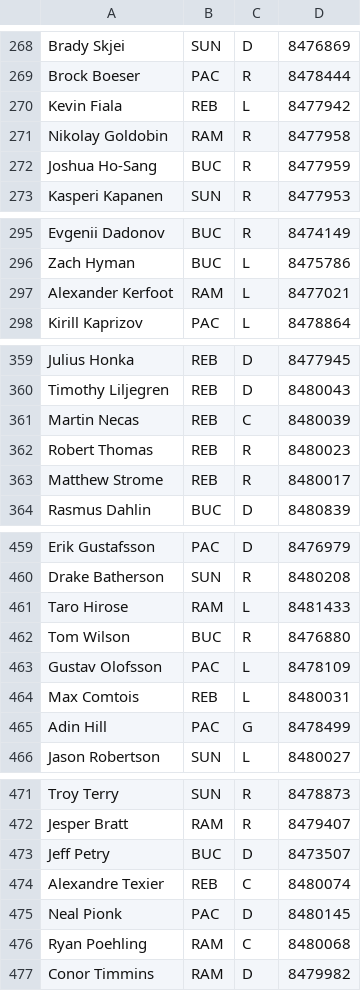
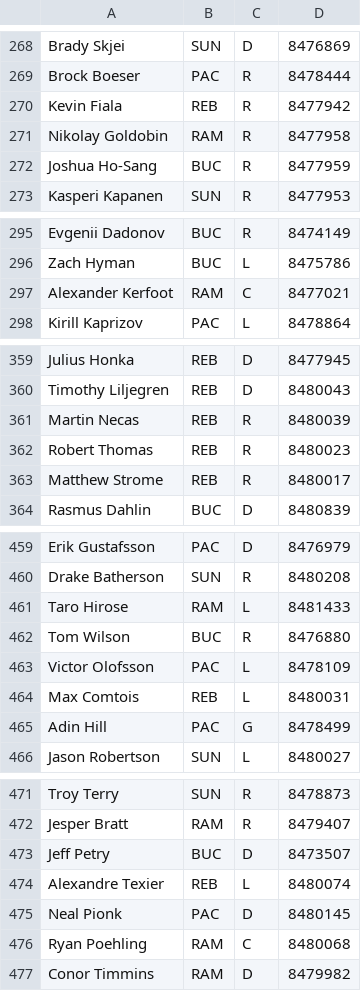
Before and after one commit to SunsHC/NCHLRoster, a CSV file: NCHLRoster/NCHLRoster/bin/Debug/DB NCHL.csv, drawn as a sheet; only a part is shown, gaps mark what is left out; the diff covers the shown part only.

```diff
--- a/NCHLRoster/NCHLRoster/bin/Debug/DB NCHL.csv
+++ b/NCHLRoster/NCHLRoster/bin/Debug/DB NCHL.csv
@@ -269,3 +269,3 @@ Brady Skjei,SUN,D,8476869
 Brock Boeser,PAC,R,8478444
-Kevin Fiala,REB,L,8477942
+Kevin Fiala,REB,R,8477942
 Nikolay Goldobin,RAM,R,8477958
@@ -296,3 +296,3 @@ Evgenii Dadonov,BUC,R,8474149
 Zach Hyman,BUC,L,8475786
-Alexander Kerfoot,RAM,L,8477021
+Alexander Kerfoot,RAM,C,8477021
 Kirill Kaprizov,PAC,L,8478864
@@ -360,3 +360,3 @@ Julius Honka,REB,D,8477945
 Timothy Liljegren,REB,D,8480043
-Martin Necas,REB,C,8480039
+Martin Necas,REB,R,8480039
 Robert Thomas,REB,R,8480023
@@ -462,3 +462,3 @@ Taro Hirose,RAM,L,8481433
 Tom Wilson,BUC,R,8476880
-Gustav Olofsson,PAC,L,8478109
+Victor Olofsson,PAC,L,8478109
 Max Comtois,REB,L,8480031
@@ -473,3 +473,3 @@ Jesper Bratt,RAM,R,8479407
 Jeff Petry,BUC,D,8473507
-Alexandre Texier,REB,C,8480074
+Alexandre Texier,REB,L,8480074
 Neal Pionk,PAC,D,8480145
```
Also changed, not shown: 14 edited cells elsewhere in this file.
